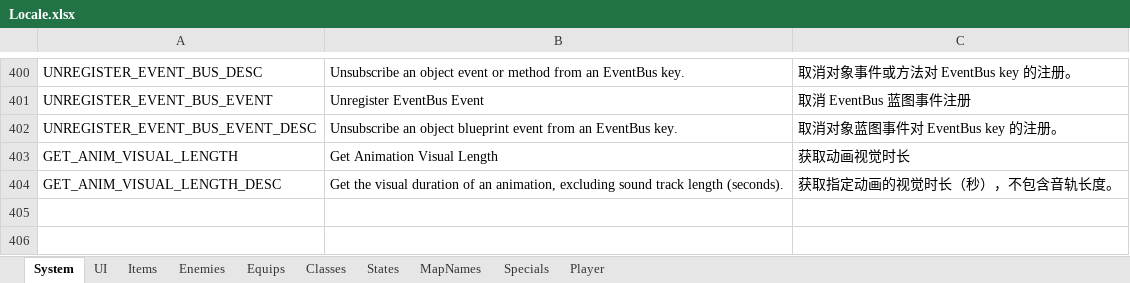
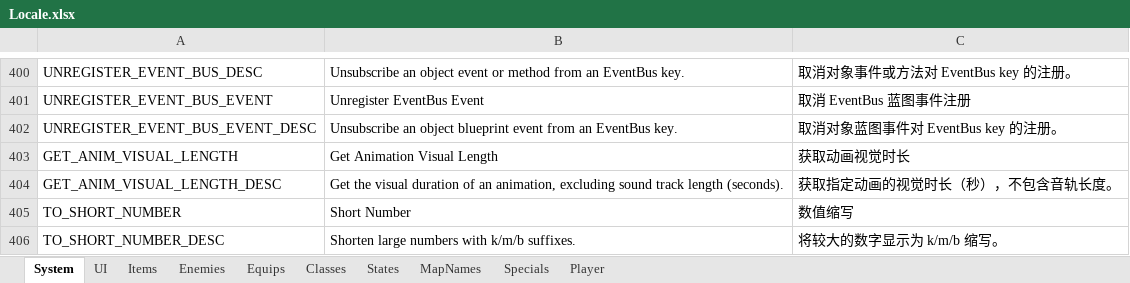
Before and after one commit to JasonLeon01/Ludork, an Excel workbook: Sample/Data/Locale/Locale.xlsx, sheet System, drawn as a sheet; only a part is shown, gaps mark what is left out; values as stored, in another font and other column widths than the file's, no borders; the diff names each change by its address in the sheet, - before the commit and + after, or states it on an @@ line.

```diff
--- a/Sample/Data/Locale/Locale.xlsx (sheet System)
+++ b/Sample/Data/Locale/Locale.xlsx (sheet System)
+row 405: TO_SHORT_NUMBER | Short Number | 数值缩写
+row 406: TO_SHORT_NUMBER_DESC | Shorten large numbers with k/m/b suffixes. | 将较大的数字显示为 k/m/b 缩写。
```
Also changed, not shown: 17 other files.
